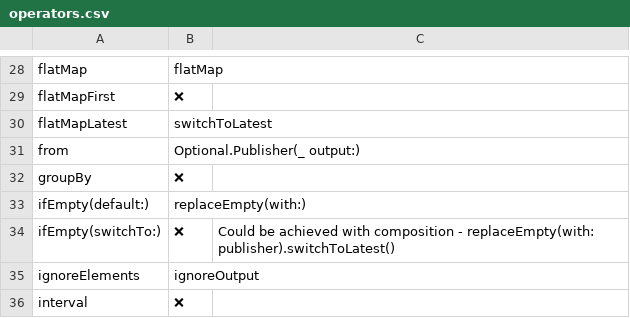
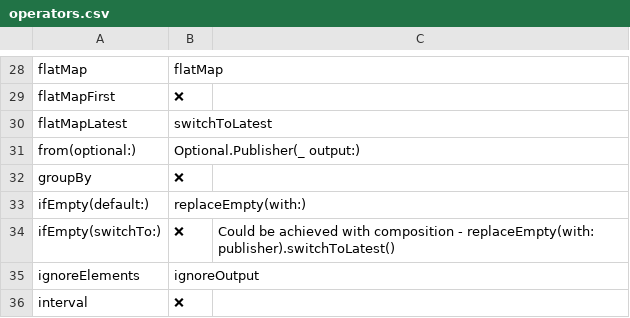
Before and after one commit to CombineCommunity/rxswift-to-combine-cheatsheet, a CSV file: Data/operators.csv, drawn as a sheet; only a part is shown, gaps mark what is left out.

```diff
--- a/Data/operators.csv
+++ b/Data/operators.csv
@@ -30,3 +30,3 @@ flatMapFirst,❌,
 flatMapLatest,switchToLatest,
-from,Optional.Publisher(_ output:),
+from(optional:),Optional.Publisher(_ output:),
 groupBy,❌,
```
Also changed, not shown: 2 other files.
